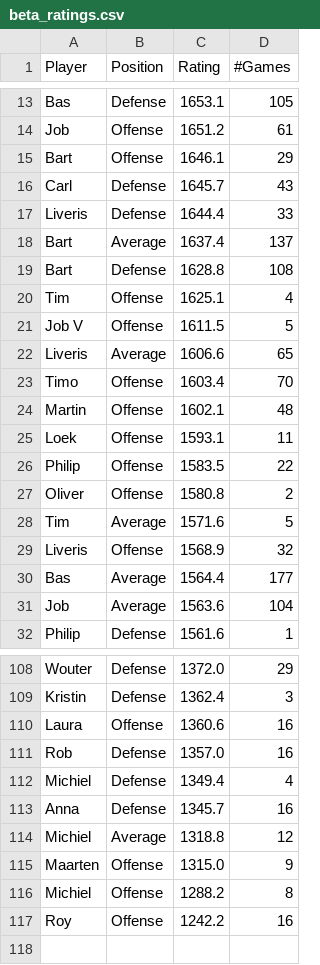
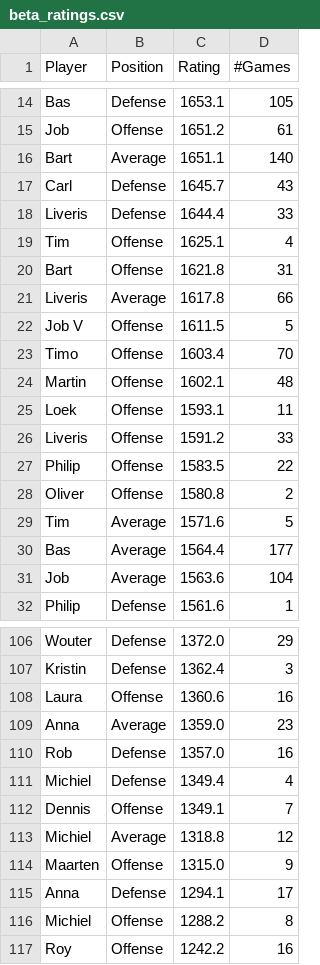
Before and after one commit to BartvonMeijenfeldt/fussball_rankings, a CSV file: beta_ratings.csv, drawn as a sheet; only a part is shown, gaps mark what is left out; the diff covers the shown part only.

```diff
--- a/beta_ratings.csv
+++ b/beta_ratings.csv
@@ -14,10 +15,9 @@ Bas,Defense,1653.1,105
 Job,Offense,1651.2,61
-Bart,Offense,1646.1,29
+Bart,Average,1651.1,140
 Carl,Defense,1645.7,43
 Liveris,Defense,1644.4,33
-Bart,Average,1637.4,137
-Bart,Defense,1628.8,108
 Tim,Offense,1625.1,4
+Bart,Offense,1621.8,31
+Liveris,Average,1617.8,66
 Job V,Offense,1611.5,5
-Liveris,Average,1606.6,65
 Timo,Offense,1603.4,70
@@ -25,2 +25,3 @@ Martin,Offense,1602.1,48
 Loek,Offense,1593.1,11
+Liveris,Offense,1591.2,33
 Philip,Offense,1583.5,22
@@ -28,3 +29,2 @@ Oliver,Offense,1580.8,2
 Tim,Average,1571.6,5
-Liveris,Offense,1568.9,32
 Bas,Average,1564.4,177
@@ -110,7 +108,9 @@ Kristin,Defense,1362.4,3
 Laura,Offense,1360.6,16
+Anna,Average,1359.0,23
 Rob,Defense,1357.0,16
 Michiel,Defense,1349.4,4
-Anna,Defense,1345.7,16
+Dennis,Offense,1349.1,7
 Michiel,Average,1318.8,12
 Maarten,Offense,1315.0,9
+Anna,Defense,1294.1,17
 Michiel,Offense,1288.2,8
```
Also changed, not shown: 7 added rows and 8 removed rows elsewhere in this file, calculations.csv, results_table_football.csv, 1 other file.
